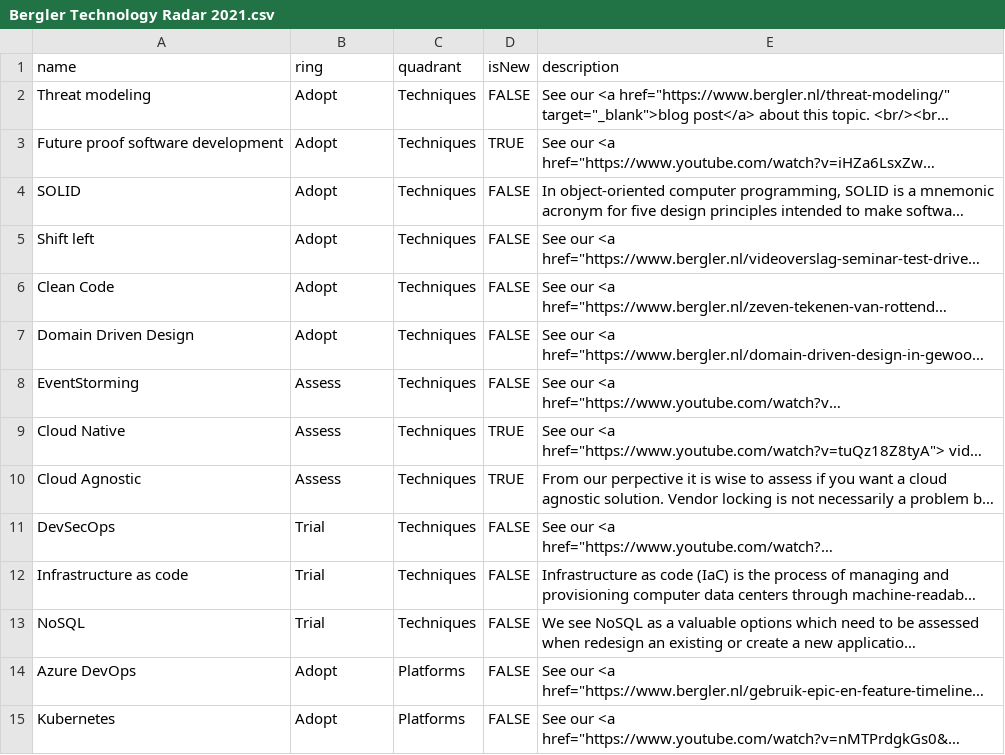
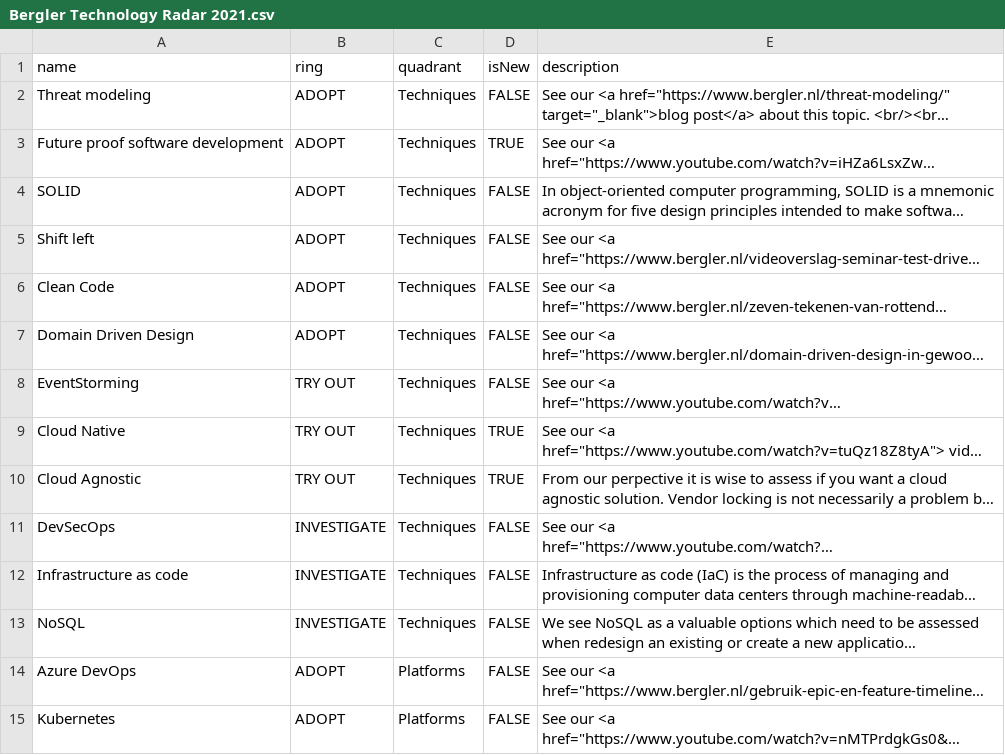
Before and after one commit to bergler-ict/technologyradar, a CSV file: Bergler Technology Radar 2021.csv, drawn as a sheet; only a part is shown; long unchanged cells end in …; the diff covers the shown part only; the diff names each change by its address in the sheet, - before the commit and + after, or states it on an @@ line.

Commit message:
rename rings

```diff
--- a/Bergler Technology Radar 2021.csv
+++ b/Bergler Technology Radar 2021.csv
-B2:B7 (ring): Adopt
+B2:B7 (ring): ADOPT
-B8:B10 (ring): Assess
+B8:B10 (ring): TRY OUT
-B11:B13 (ring): Trial
+B11:B13 (ring): INVESTIGATE
-B14:B15 (ring): Adopt
+B14:B15 (ring): ADOPT
```
Also changed, not shown: 25 edited cells elsewhere in this file.
